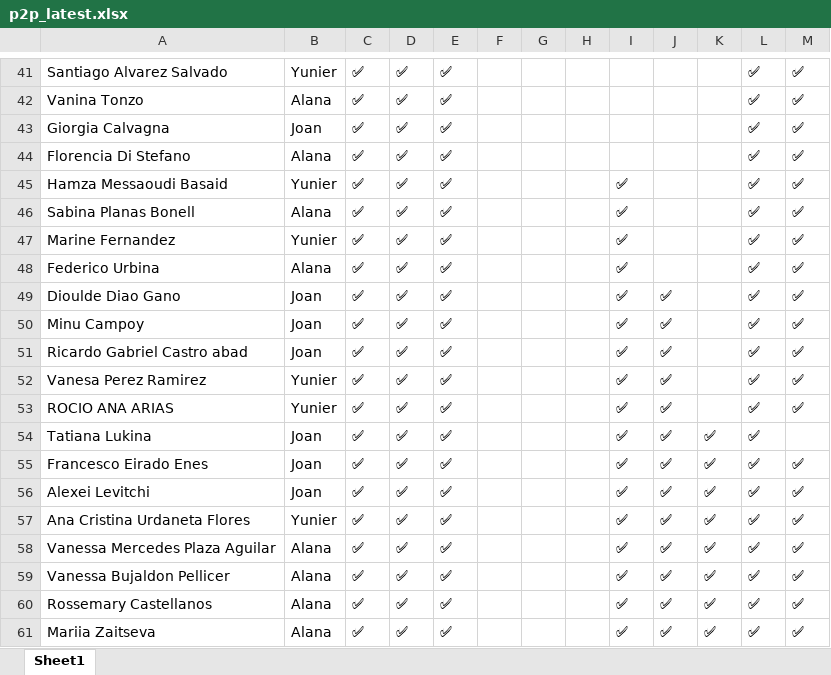
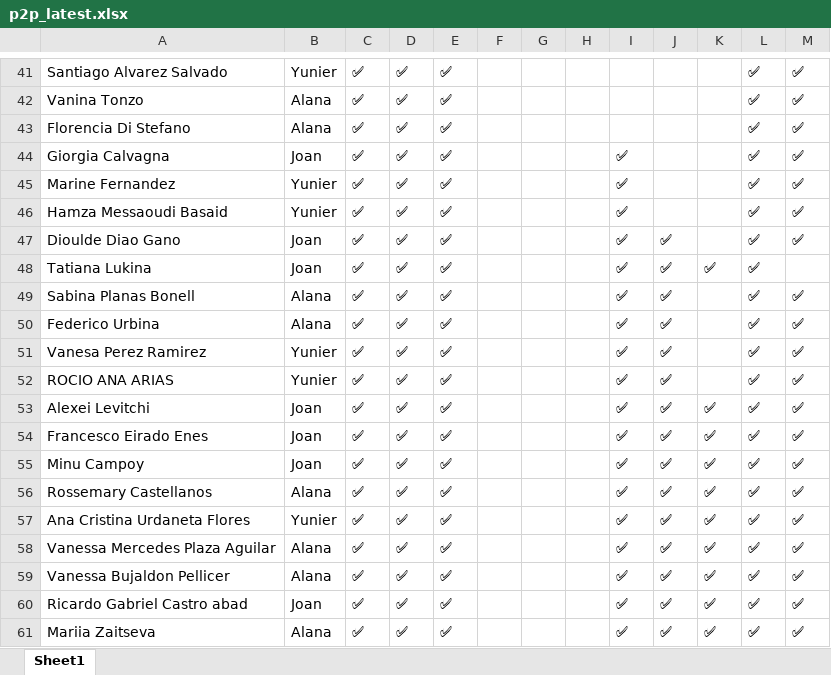
Before and after one commit to alanaolivieri/P2P-ITA, an Excel workbook: data/p2p_latest.xlsx, sheet Sheet1, drawn as a sheet; only a part is shown, gaps mark what is left out; values as stored, in another font and other column widths than the file's, no borders; removed rows and columns are numbered as before the commit, all else as after; the diff covers the shown part only; the diff names each change by its address in the sheet, - before the commit and + after, or states it on an @@ line.

Commit message:
Auto update P2P 2026-04-15 09:20

```diff
--- a/data/p2p_latest.xlsx (sheet Sheet1)
+++ b/data/p2p_latest.xlsx (sheet Sheet1)
-row 43: Giorgia Calvagna | Joan | ✅ | ✅ | ✅ |  |  |  |  |  |  | ✅ | ✅
+row 44: Giorgia Calvagna | Joan | ✅ | ✅ | ✅ |  |  |  | ✅ |  |  | ✅ | ✅
@@ row 47 moved to row 45: Marine Fernandez @@
-row 46: Sabina Planas Bonell | Alana | ✅ | ✅ | ✅ |  |  |  | ✅ |  |  | ✅ | ✅
-row 48: Federico Urbina | Alana | ✅ | ✅ | ✅ |  |  |  | ✅ |  |  | ✅ | ✅
@@ row 54 moved to row 48: Tatiana Lukina @@
-A49: Minu Campoy
+A49: Sabina Planas Bonell
-B49:B50: Joan
+B49:B50: Alana
-A50: Ricardo Gabriel Castro abad
+A50: Federico Urbina
+row 53: Alexei Levitchi | Joan | ✅ | ✅ | ✅ |  |  |  | ✅ | ✅ | ✅ | ✅ | ✅
-A55: Alexei Levitchi
+A55: Minu Campoy
+row 56: Rossemary Castellanos | Alana | ✅ | ✅ | ✅ |  |  |  | ✅ | ✅ | ✅ | ✅ | ✅
-A60: Rossemary Castellanos
+A60: Ricardo Gabriel Castro abad
-B60: Alana
+B60: Joan
```
Also changed, not shown: 3 added rows, 3 removed rows and 11 moved rows elsewhere in this sheet.
